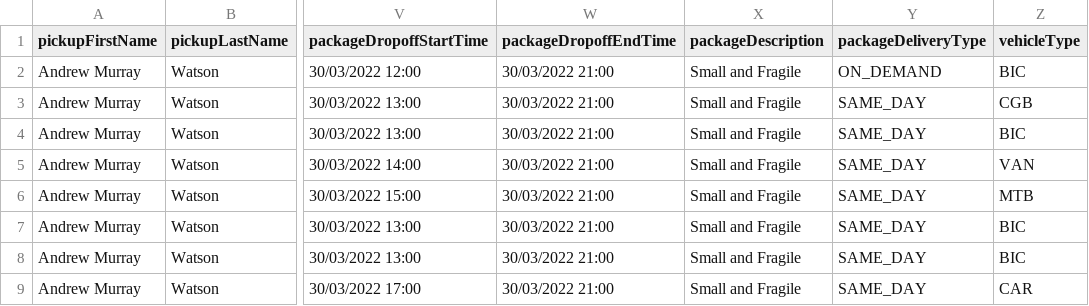
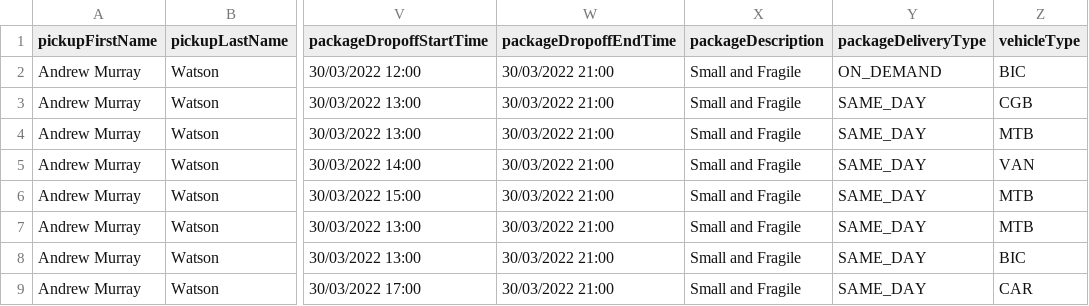
Before and after one commit to Seconds-Technologies/seconds-client, a CSV file: public/example.csv, drawn as a sheet; only a part is shown, gaps mark what is left out; the diff names each change by its address in the sheet, - before the commit and + after, or states it on an @@ line.

```diff
--- a/public/example.csv
+++ b/public/example.csv
-Z4 (vehicleType): BIC
+Z4 (vehicleType): MTB
-Z7 (vehicleType): BIC
+Z7 (vehicleType): MTB
```
Also changed, not shown: 6 other files.
